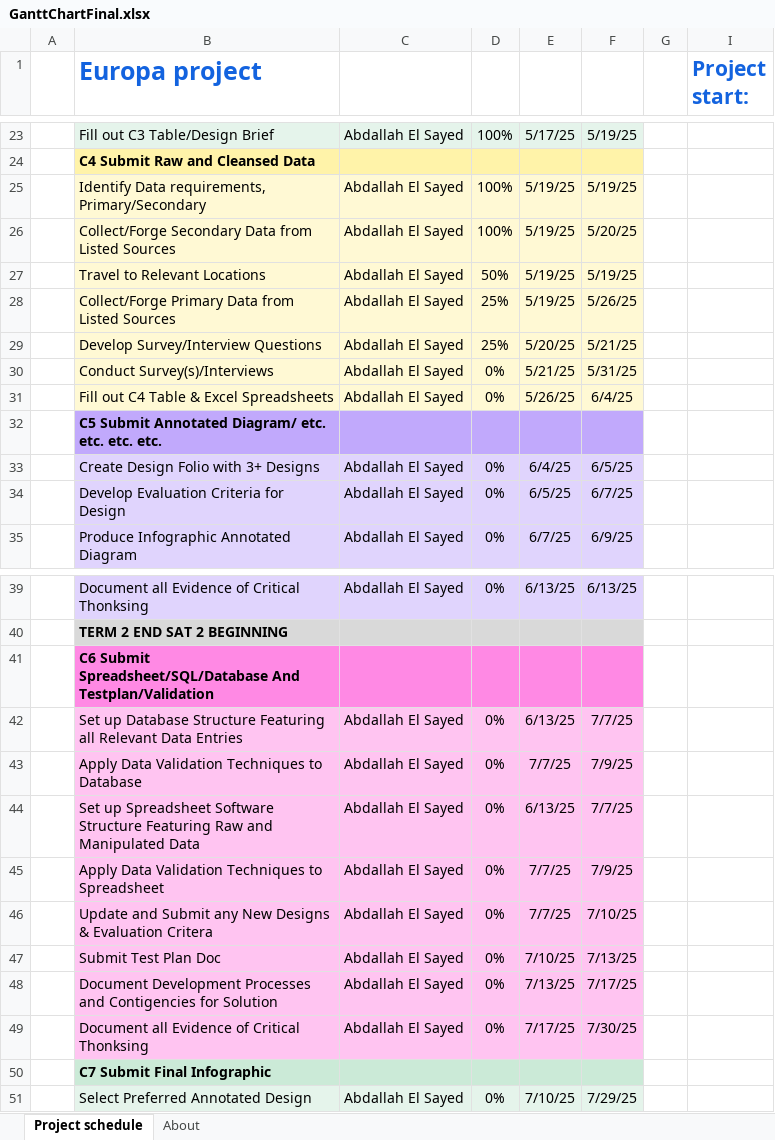
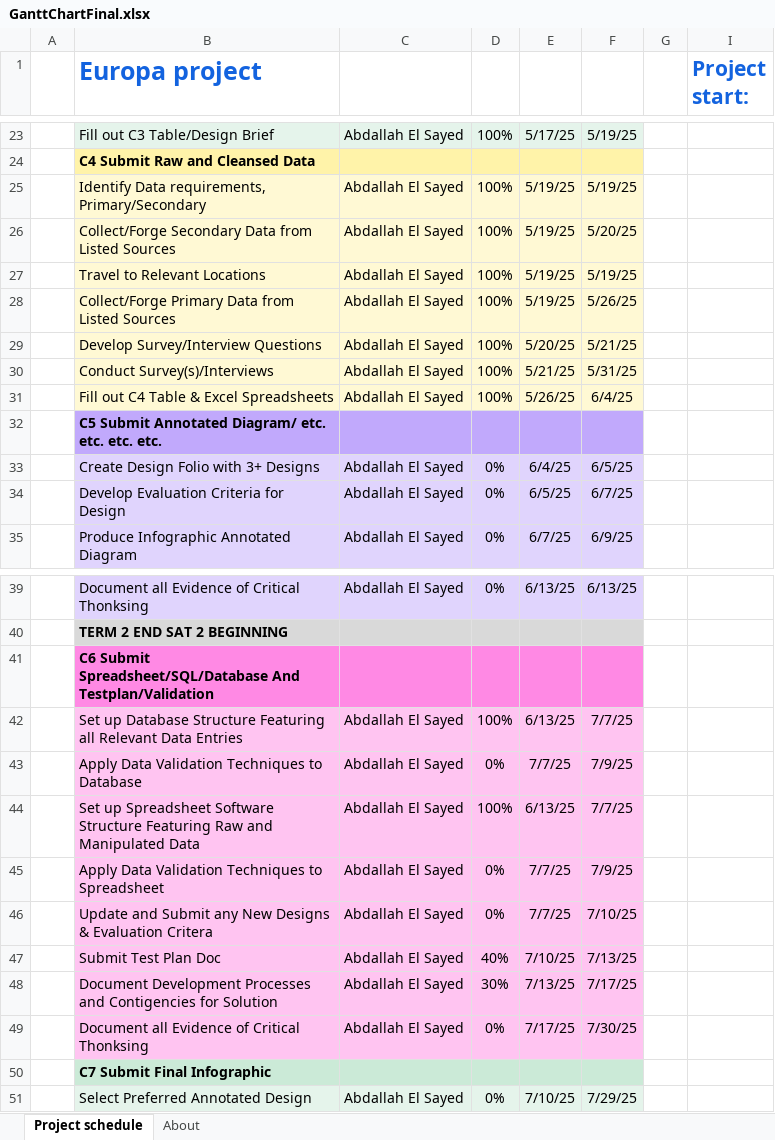
Before and after one commit to anabakrahisrael/app-3-4-SATrepositry, an Excel workbook: GanttChartFinal.xlsx, sheet Project schedule, drawn as a sheet; only a part is shown, gaps mark what is left out; values as stored, in another font and other column widths than the file's, no borders; charts and pictures and conditional formats not drawn; the diff names each change by its address in the sheet, - before the commit and + after, or states it on an @@ line.

```diff
--- a/GanttChartFinal.xlsx (sheet Project schedule)
+++ b/GanttChartFinal.xlsx (sheet Project schedule)
-D27: 50%
+D27: 100%
-D28:D29: 25%
+D28:D29: 100%
-D30:D31: 0%
+D30:D31: 100%
-D42: 0%
+D42: 100%
-D44: 0%
+D44: 100%
-D47: 0%
+D47: 40%
-D48: 0%
+D48: 30%
```
Also changed, not shown: 7 other files.
